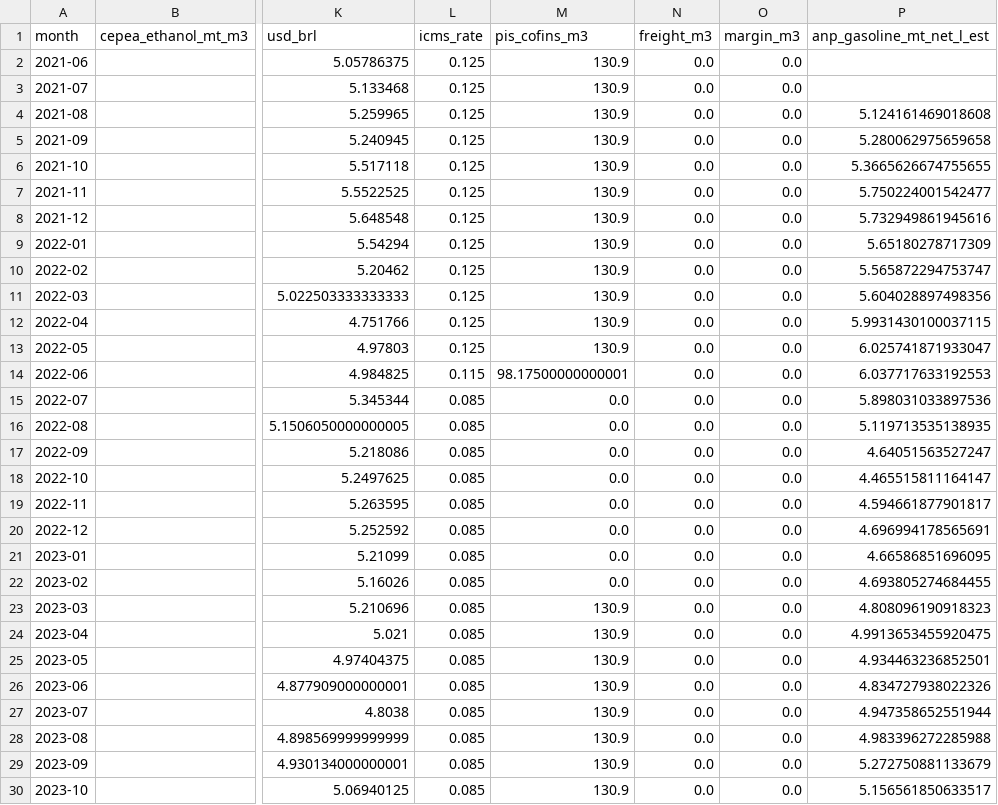
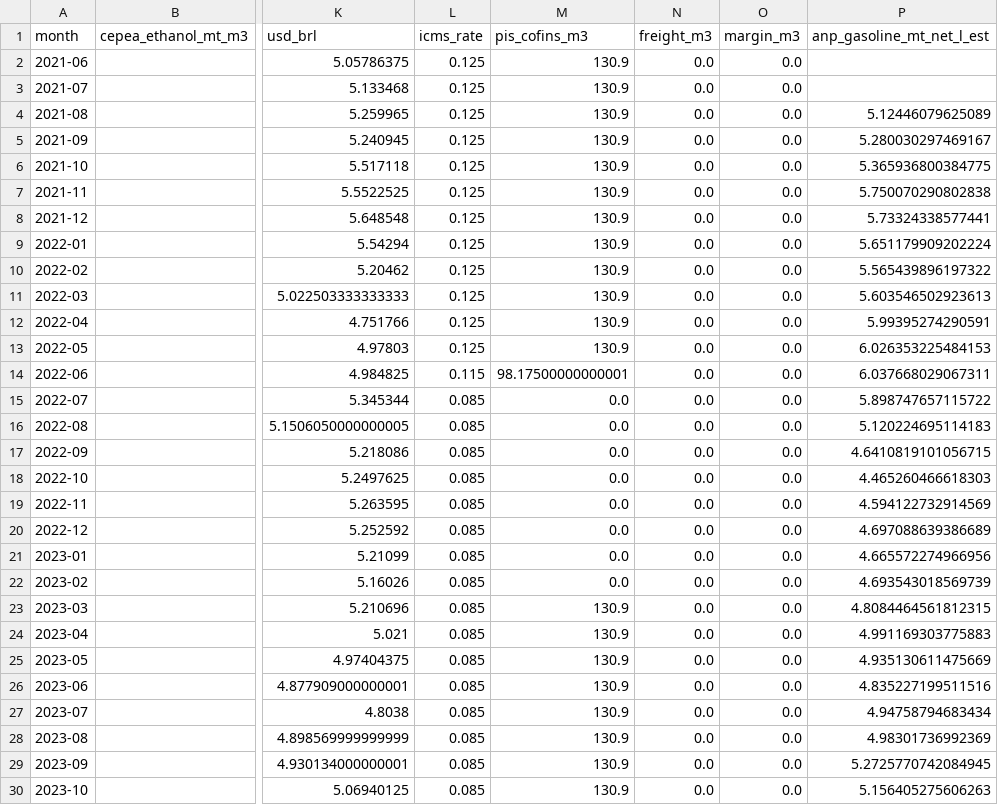
Before and after one commit to CBordaYupanqui/Etanol-de-maiz, a CSV file: outputs/monthly_history.csv, drawn as a sheet; only a part is shown, gaps mark what is left out; the diff covers the shown part only; the diff names each change by its address in the sheet, - before the commit and + after, or states it on an @@ line.

```diff
--- a/outputs/monthly_history.csv
+++ b/outputs/monthly_history.csv
-P4 (anp_gasoline_mt_net_l_est): 5.124161469018608
+P4 (anp_gasoline_mt_net_l_est): 5.12446079625089
-P5 (anp_gasoline_mt_net_l_est): 5.280062975659658
+P5 (anp_gasoline_mt_net_l_est): 5.280030297469167
-P6 (anp_gasoline_mt_net_l_est): 5.3665626674755655
+P6 (anp_gasoline_mt_net_l_est): 5.365936800384775
-P7 (anp_gasoline_mt_net_l_est): 5.750224001542477
+P7 (anp_gasoline_mt_net_l_est): 5.750070290802838
-P8 (anp_gasoline_mt_net_l_est): 5.732949861945616
+P8 (anp_gasoline_mt_net_l_est): 5.73324338577441
-P9 (anp_gasoline_mt_net_l_est): 5.65180278717309
+P9 (anp_gasoline_mt_net_l_est): 5.651179909202224
-P10 (anp_gasoline_mt_net_l_est): 5.565872294753747
+P10 (anp_gasoline_mt_net_l_est): 5.565439896197322
-P11 (anp_gasoline_mt_net_l_est): 5.604028897498356
+P11 (anp_gasoline_mt_net_l_est): 5.603546502923613
-P12 (anp_gasoline_mt_net_l_est): 5.9931430100037115
+P12 (anp_gasoline_mt_net_l_est): 5.99395274290591
-P13 (anp_gasoline_mt_net_l_est): 6.025741871933047
+P13 (anp_gasoline_mt_net_l_est): 6.026353225484153
-P14 (anp_gasoline_mt_net_l_est): 6.037717633192553
+P14 (anp_gasoline_mt_net_l_est): 6.037668029067311
-P15 (anp_gasoline_mt_net_l_est): 5.898031033897536
+P15 (anp_gasoline_mt_net_l_est): 5.898747657115722
-P16 (anp_gasoline_mt_net_l_est): 5.119713535138935
+P16 (anp_gasoline_mt_net_l_est): 5.120224695114183
-P17 (anp_gasoline_mt_net_l_est): 4.64051563527247
+P17 (anp_gasoline_mt_net_l_est): 4.6410819101056715
-P18 (anp_gasoline_mt_net_l_est): 4.465515811164147
+P18 (anp_gasoline_mt_net_l_est): 4.465260466618303
-P19 (anp_gasoline_mt_net_l_est): 4.594661877901817
+P19 (anp_gasoline_mt_net_l_est): 4.594122732914569
-P20 (anp_gasoline_mt_net_l_est): 4.696994178565691
+P20 (anp_gasoline_mt_net_l_est): 4.697088639386689
-P21 (anp_gasoline_mt_net_l_est): 4.66586851696095
+P21 (anp_gasoline_mt_net_l_est): 4.665572274966956
-P22 (anp_gasoline_mt_net_l_est): 4.693805274684455
+P22 (anp_gasoline_mt_net_l_est): 4.693543018569739
-P23 (anp_gasoline_mt_net_l_est): 4.808096190918323
+P23 (anp_gasoline_mt_net_l_est): 4.8084464561812315
-P24 (anp_gasoline_mt_net_l_est): 4.9913653455920475
+P24 (anp_gasoline_mt_net_l_est): 4.991169303775883
-P25 (anp_gasoline_mt_net_l_est): 4.934463236852501
+P25 (anp_gasoline_mt_net_l_est): 4.935130611475669
-P26 (anp_gasoline_mt_net_l_est): 4.834727938022326
+P26 (anp_gasoline_mt_net_l_est): 4.835227199511516
-P27 (anp_gasoline_mt_net_l_est): 4.947358652551944
+P27 (anp_gasoline_mt_net_l_est): 4.94758794683434
-P28 (anp_gasoline_mt_net_l_est): 4.983396272285988
+P28 (anp_gasoline_mt_net_l_est): 4.98301736992369
-P29 (anp_gasoline_mt_net_l_est): 5.272750881133679
+P29 (anp_gasoline_mt_net_l_est): 5.2725770742084945
-P30 (anp_gasoline_mt_net_l_est): 5.156561850633517
+P30 (anp_gasoline_mt_net_l_est): 5.156405275606263
```
Also changed, not shown: 35 edited cells elsewhere in this file, outputs/historical_drivers_5y.csv, outputs/integrated_dataset.csv, 2 other files.
